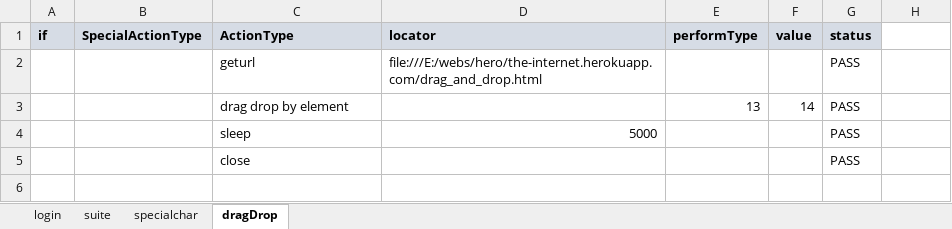
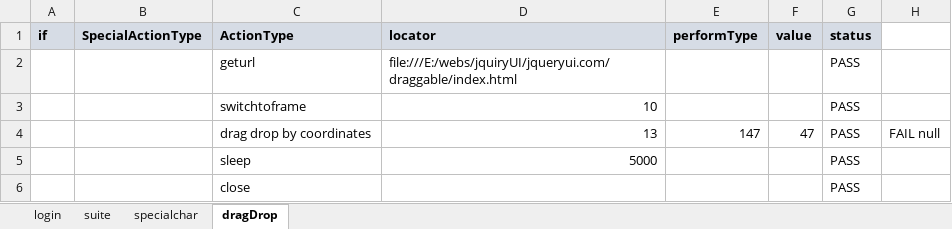
Before and after one commit to saiparth/hybrid-mvn, an Excel workbook: mavenHybrid/webdriver/excelLib.xlsx, sheet dragDrop, drawn as a sheet; values as stored, in another font and other column widths than the file's, no borders; removed rows and columns are numbered as before the commit, all else as after; the diff names each change by its address in the sheet, - before the commit and + after, or states it on an @@ line.

```diff
--- a/mavenHybrid/webdriver/excelLib.xlsx (sheet dragDrop)
+++ b/mavenHybrid/webdriver/excelLib.xlsx (sheet dragDrop)
-D2 (locator): file:///E:/webs/hero/the-internet.herokuapp.com/drag_and_drop.html
+D2 (locator): file:///E:/webs/jquiryUI/jqueryui.com/draggable/index.html
-row 3:  |  | drag drop by element |  | 13 | 14 | PASS
+row 3:  |  | switchtoframe | 10 |  |  | PASS
+row 4:  |  | drag drop by coordinates | 13 | 147 | 47 | PASS | FAIL null
```
Also changed, not shown: sheet login, sheet suite, mavenHybrid/webdriver/objectrepository.xlsx, stable2/excelLib.xlsx, 22 other files.
